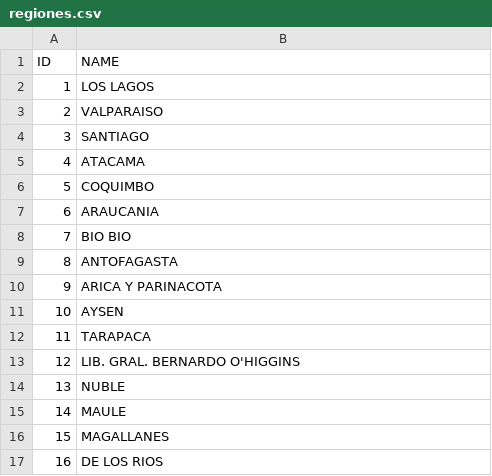
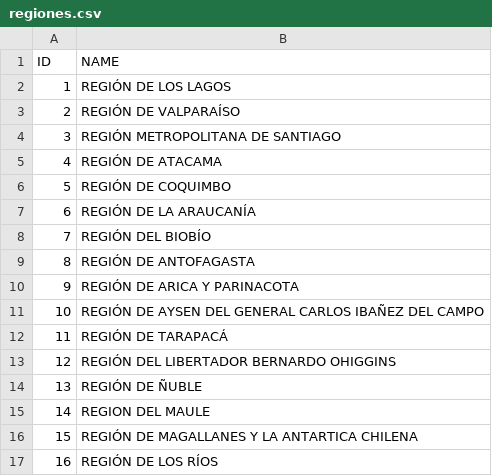
Before and after one commit to coders-free/caep, a CSV file: public/app/regiones.csv, drawn as a sheet.

```diff
--- a/public/app/regiones.csv
+++ b/public/app/regiones.csv
@@ -1,17 +1,17 @@
 ID;NAME
-1;LOS LAGOS
-2;VALPARAISO
-3;SANTIAGO
-4;ATACAMA
-5;COQUIMBO
-6;ARAUCANIA
-7;BIO BIO
-8;ANTOFAGASTA
-9;ARICA Y PARINACOTA
-10;AYSEN
-11;TARAPACA
-12;LIB. GRAL. BERNARDO O'HIGGINS
-13;NUBLE
-14;MAULE
-15;MAGALLANES
-16;DE LOS RIOS
+1;REGIÓN DE LOS LAGOS
+2;REGIÓN DE VALPARAÍSO
+3;REGIÓN METROPOLITANA DE SANTIAGO
+4;REGIÓN DE ATACAMA
+5;REGIÓN DE COQUIMBO
+6;REGIÓN DE LA ARAUCANÍA
+7;REGIÓN DEL BIOBÍO
+8;REGIÓN DE ANTOFAGASTA
+9;REGIÓN DE ARICA Y PARINACOTA
+10;REGIÓN DE AYSEN DEL GENERAL CARLOS IBAÑEZ DEL CAMPO
+11;REGIÓN DE TARAPACÁ
+12;REGIÓN DEL LIBERTADOR BERNARDO OHIGGINS
+13;REGIÓN DE ÑUBLE
+14;REGION DEL MAULE
+15;REGIÓN DE MAGALLANES Y LA ANTARTICA CHILENA
+16;REGIÓN DE LOS RÍOS
```
Also changed, not shown: 1 other file.
